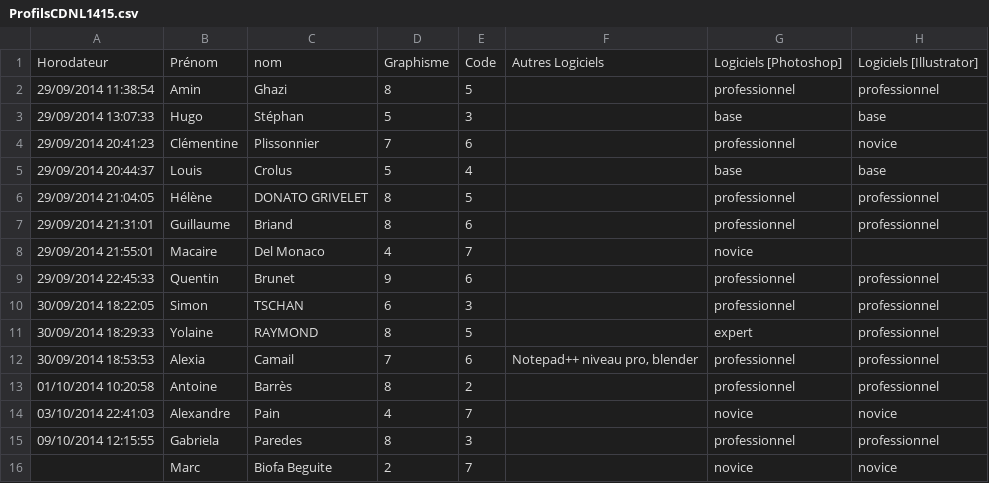
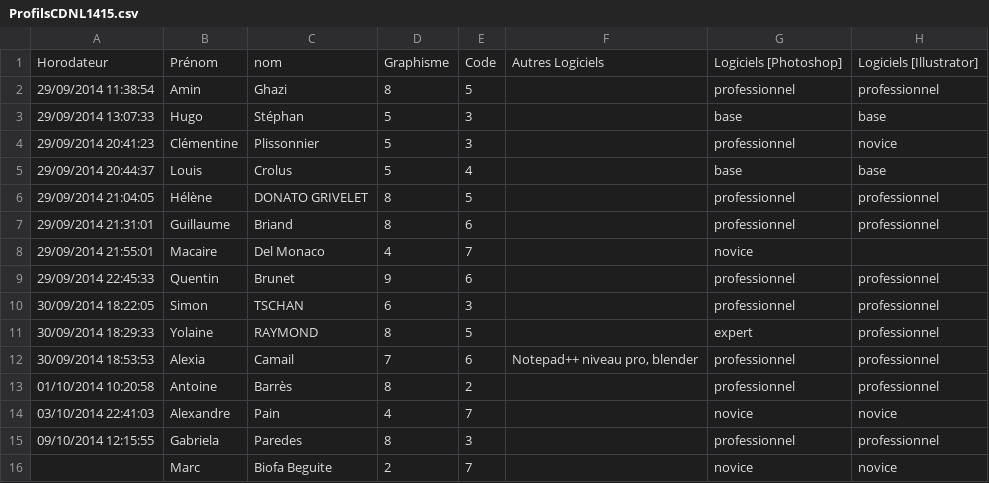
Before and after one commit to AchrafLansari/livre-postnum, a CSV file: data/ProfilsCDNL1415.csv, drawn as a sheet; only a part is shown; the diff names each change by its address in the sheet, - before the commit and + after, or states it on an @@ line.

```diff
--- a/data/ProfilsCDNL1415.csv
+++ b/data/ProfilsCDNL1415.csv
-D4: 7
+D4: 5
-E4: 6
+E4: 3
```
Also changed, not shown: 10 other files.
